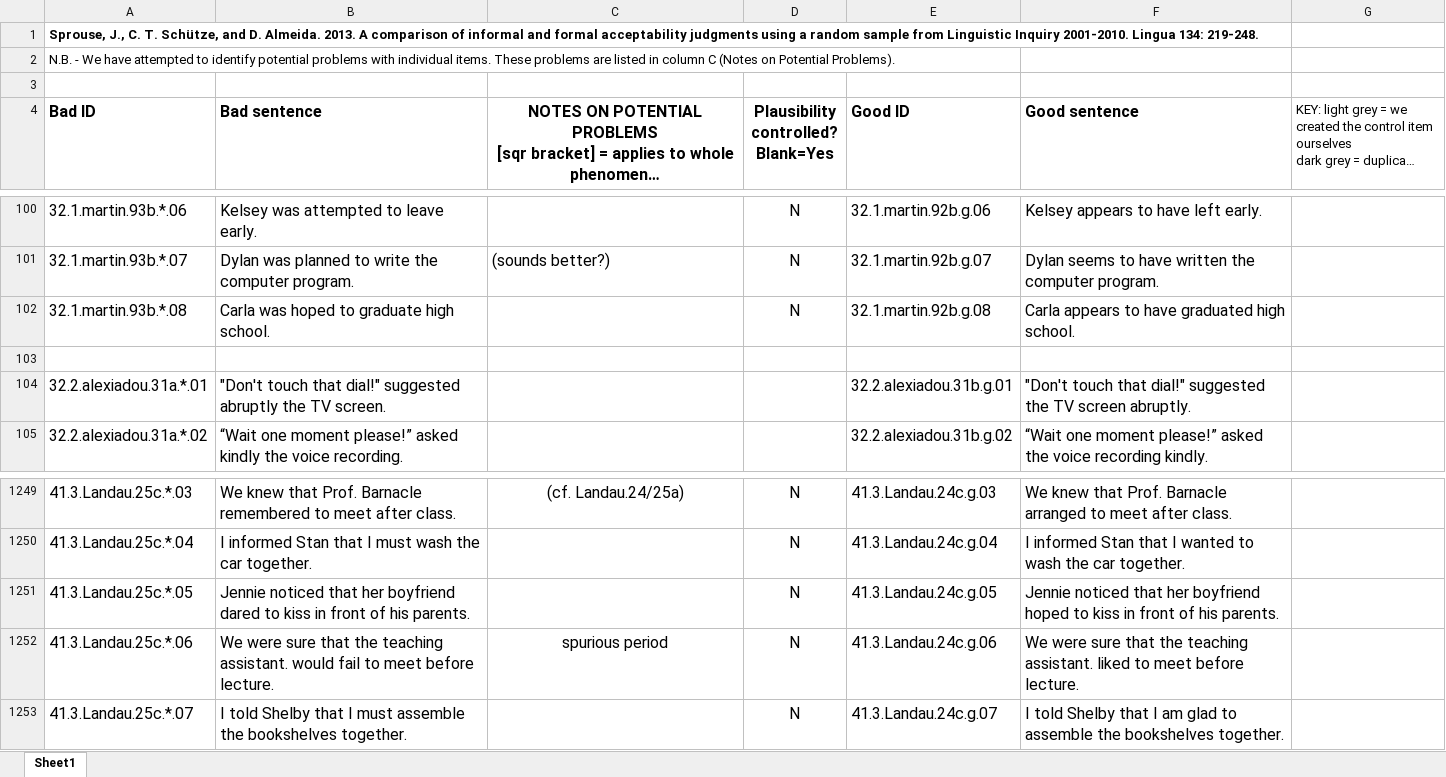
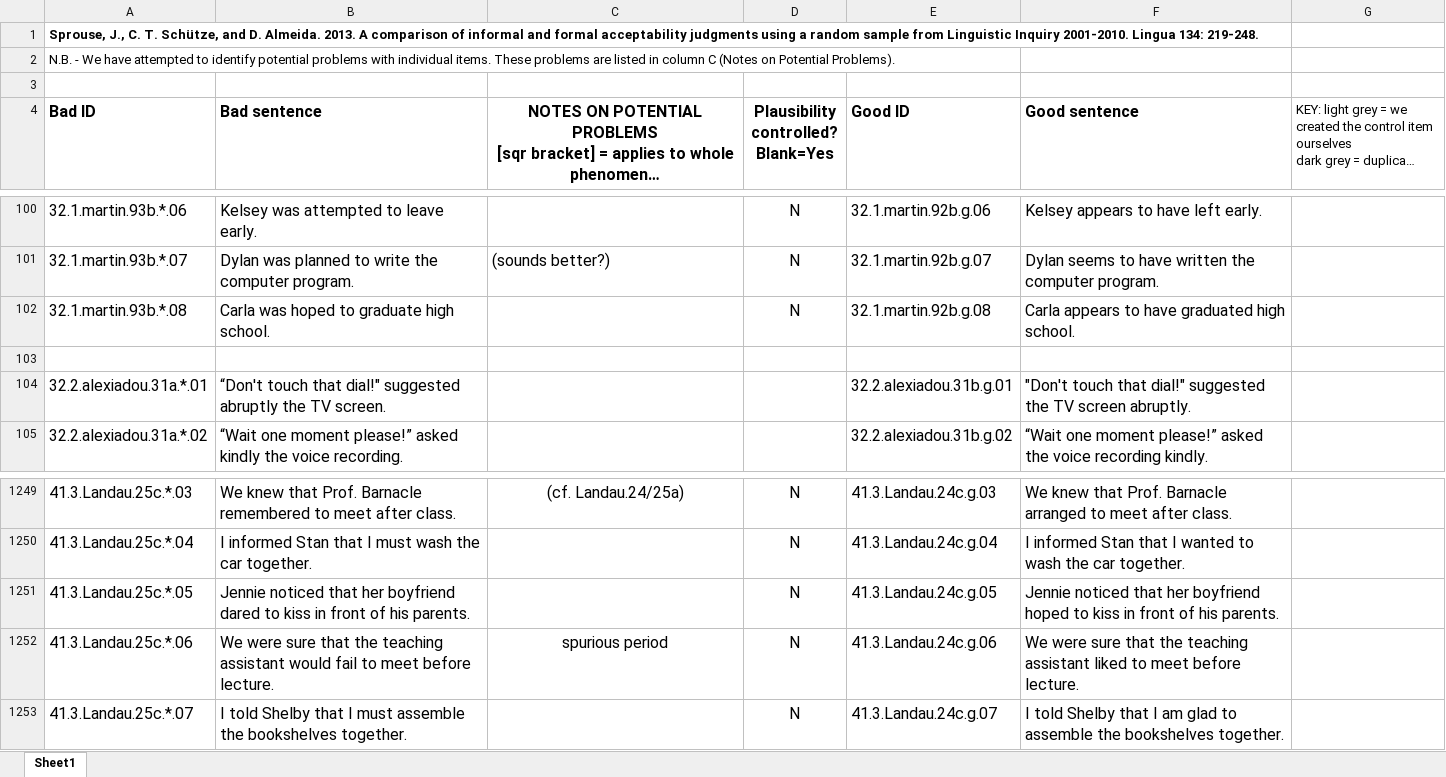
Before and after one commit to jmerch/slor-acceptability-satiation, an Excel workbook: data/Sprouse2013/SSA.Materials.xlsx, sheet Sheet1, drawn as a sheet; only a part is shown, gaps mark what is left out; long unchanged cells end in …; values as stored, in another font and other column widths than the file's, no borders; the diff names each change by its address in the sheet, - before the commit and + after, or states it on an @@ line.

Commit message:
Added Sprouse 2013 data

```diff
--- a/data/Sprouse2013/SSA.Materials.xlsx (sheet Sheet1)
+++ b/data/Sprouse2013/SSA.Materials.xlsx (sheet Sheet1)
-B104 (Bad sentence): "Don't touch that…
+B104 (Bad sentence): “Don't touch that…
-B1252 (Bad sentence): …the teaching assistant. would fail…
+B1252 (Bad sentence): …the teaching assistant would fail…
-F1252 (Good sentence): …the teaching assistant. liked to…
+F1252 (Good sentence): …the teaching assistant liked to…
```
Also changed, not shown: 7 other files.
